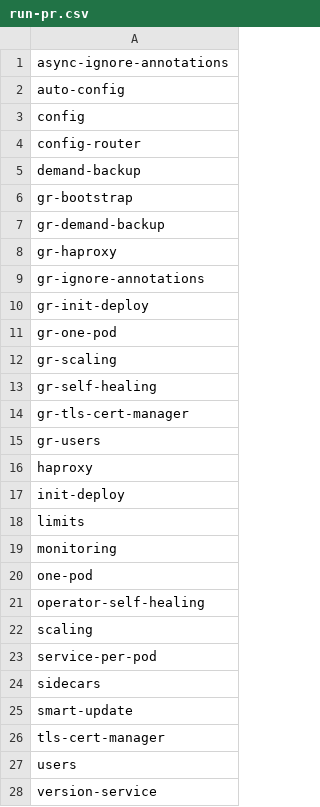
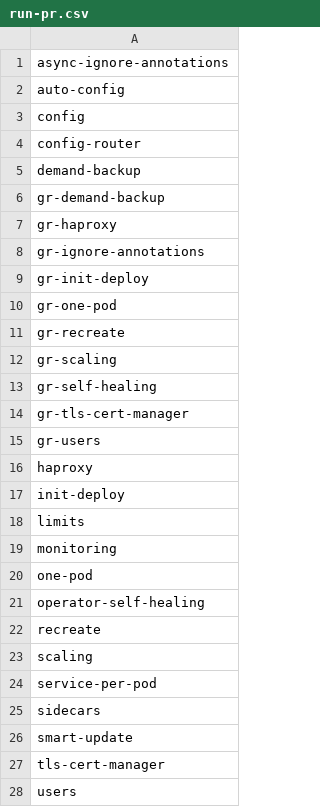
Before and after one commit to percona/percona-server-mysql-operator, a CSV file: e2e-tests/run-pr.csv, drawn as a sheet; only a part is shown; the shorter side is filled out with more unchanged rows; removed rows and columns are numbered as before the commit, all else as after; the diff names each change by its address in the sheet, - before the commit and + after, or states it on an @@ line.

```diff
--- a/e2e-tests/run-pr.csv
+++ b/e2e-tests/run-pr.csv
-row 6: gr-bootstrap
+row 11: gr-recreate
+row 22: recreate
```
Also changed, not shown: e2e-tests/run-distro.csv, e2e-tests/run-minikube.csv, 53 other files.
